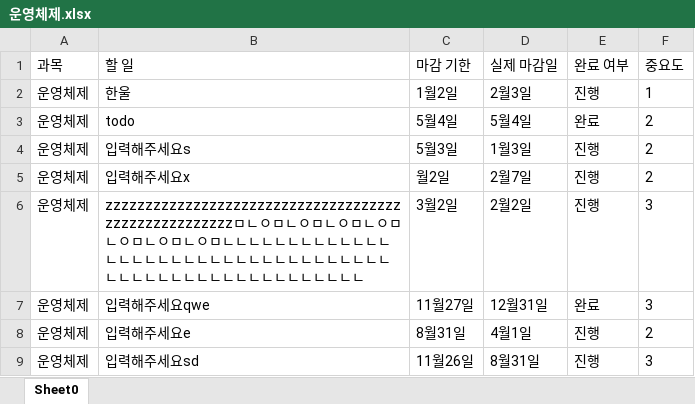
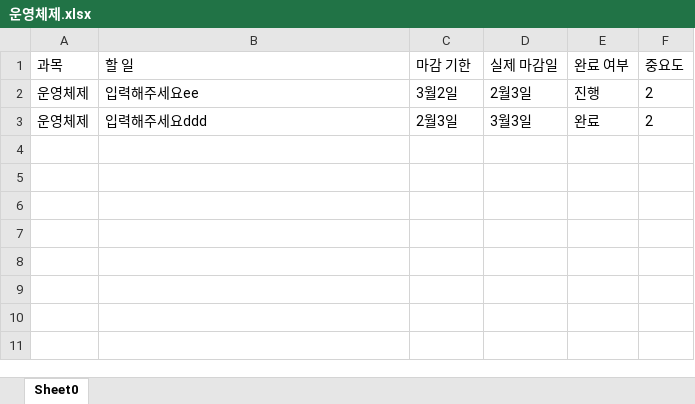
Before and after one commit to gksdnf050/18-1_7_SHORTSTORMERS_Src, an Excel workbook: Subject_Dir/ToDolist_Dir/운영체제.xlsx, sheet Sheet0, drawn as a sheet; values as stored, in another font and other column widths than the file's, no borders; removed rows and columns are numbered as before the commit, all else as after; the diff names each change by its address in the sheet, - before the commit and + after, or states it on an @@ line.

```diff
--- a/Subject_Dir/ToDolist_Dir/운영체제.xlsx (sheet Sheet0)
+++ b/Subject_Dir/ToDolist_Dir/운영체제.xlsx (sheet Sheet0)
-row 2: 운영체제 | 한울 | 1월2일 | 2월3일 | 진행 | 1
-row 3: 운영체제 | todo | 5월4일 | 5월4일 | 완료 | 2
-row 4: 운영체제 | 입력해주세요s | 5월3일 | 1월3일 | 진행 | 2
-B2 (할 일): 입력해주세요x
+B2 (할 일): 입력해주세요ee
-C2 (마감 기한): 월2일
+C2 (마감 기한): 3월2일
-D2 (실제 마감일): 2월7일
+D2 (실제 마감일): 2월3일
-row 6: 운영체제 | zzzzzzzzzzzzzzzzzzzzzzzzzzzzzzzzzzzzzzzzzzzzzzzzzzzzzㅁㄴㅇㅁㄴㅇㅁㄴㅇㅁㄴㅇㅁㄴㅇㅁㄴㅇㅁㄴㅇㅁㄴㄴㄴㄴㄴㄴㄴㄴㄴㄴㄴㄴㄴㄴㄴㄴㄴㄴㄴㄴㄴㄴㄴㄴㄴㄴㄴㄴㄴㄴㄴㄴㄴㄴㄴㄴㄴㄴㄴㄴㄴㄴㄴㄴㄴㄴㄴㄴㄴㄴㄴㄴㄴㄴㄴ | 3월2일 | 2월2일 | 진행 | 3
-row 7: 운영체제 | 입력해주세요qwe | 11월27일 | 12월31일 | 완료 | 3
-row 8: 운영체제 | 입력해주세요e | 8월31일 | 4월1일 | 진행 | 2
-row 9: 운영체제 | 입력해주세요sd | 11월26일 | 8월31일 | 진행 | 3
+row 3: 운영체제 | 입력해주세요ddd | 2월3일 | 3월3일 | 완료 | 2
```
Also changed, not shown: Subject_Dir/ToDolist_Dir/Trashcan.xlsx, 1 other file.
